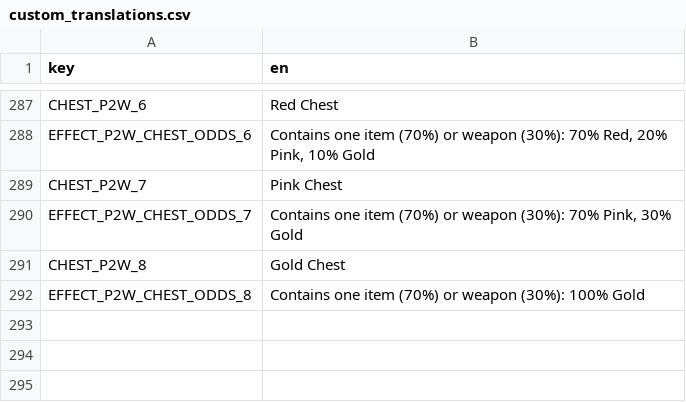
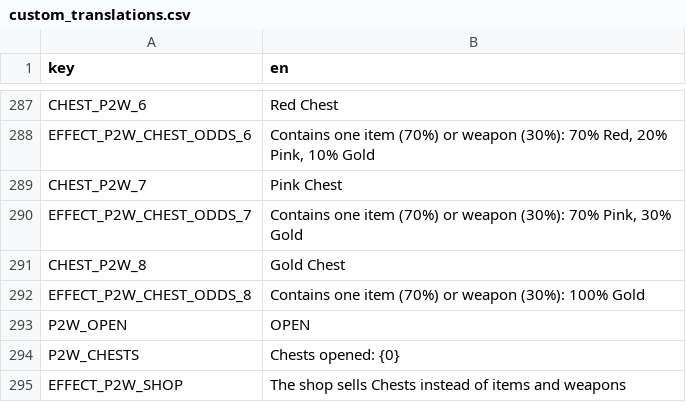
Before and after one commit to nicolassut/brotato-mods, a CSV file: game-src/items/custom/custom_translations.csv, drawn as a sheet; only a part is shown, gaps mark what is left out.

```diff
--- a/game-src/items/custom/custom_translations.csv
+++ b/game-src/items/custom/custom_translations.csv
@@ -292 +292,4 @@ CHEST_P2W_8,Gold Chest
 EFFECT_P2W_CHEST_ODDS_8,Contains one item (70%) or weapon (30%): 100% Gold
+P2W_OPEN,OPEN
+P2W_CHESTS,Chests opened: {0}
+EFFECT_P2W_SHOP,The shop sells Chests instead of items and weapons
```
Also changed, not shown: 11 other files.
